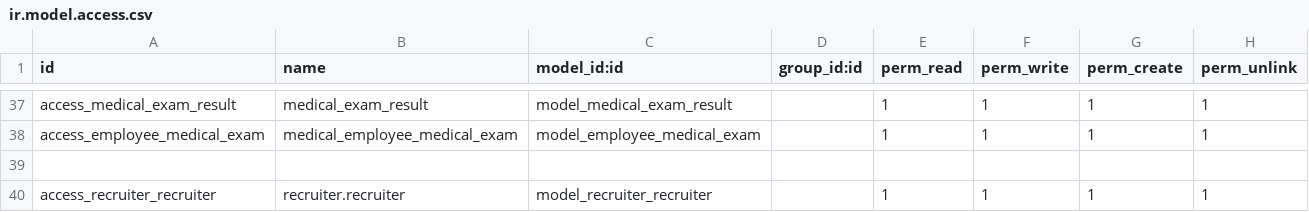
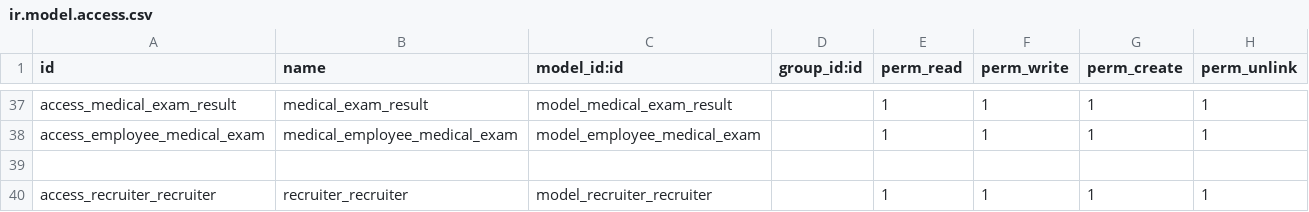
Before and after one commit to rouag/orvea, a CSV file: smart_hr/security/ir.model.access.csv, drawn as a sheet; only a part is shown, gaps mark what is left out.

```diff
--- a/smart_hr/security/ir.model.access.csv
+++ b/smart_hr/security/ir.model.access.csv
@@ -39,2 +39,2 @@ access_employee_medical_exam,medical_employee_medical_exam,model_employee_medica
 ,,,,,,,
-access_recruiter_recruiter,recruiter.recruiter,model_recruiter_recruiter,,1,1,1,1
+access_recruiter_recruiter,recruiter_recruiter,model_recruiter_recruiter,,1,1,1,1
```
Also changed, not shown: 2 other files.
